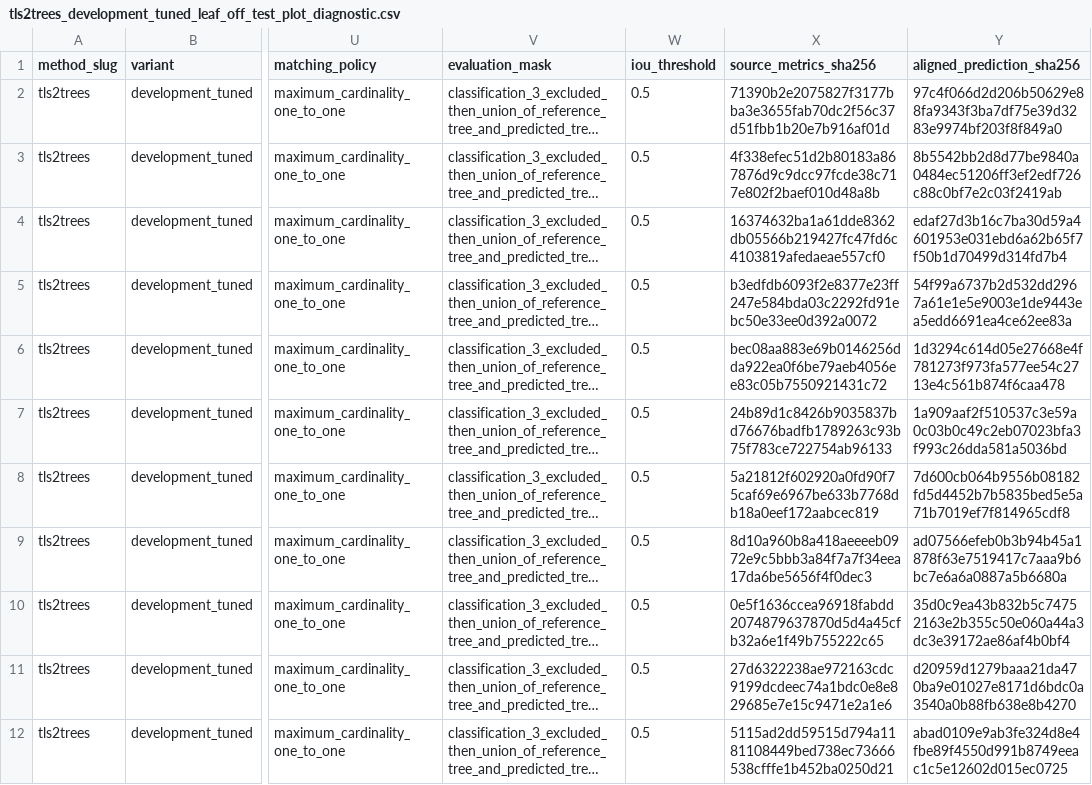
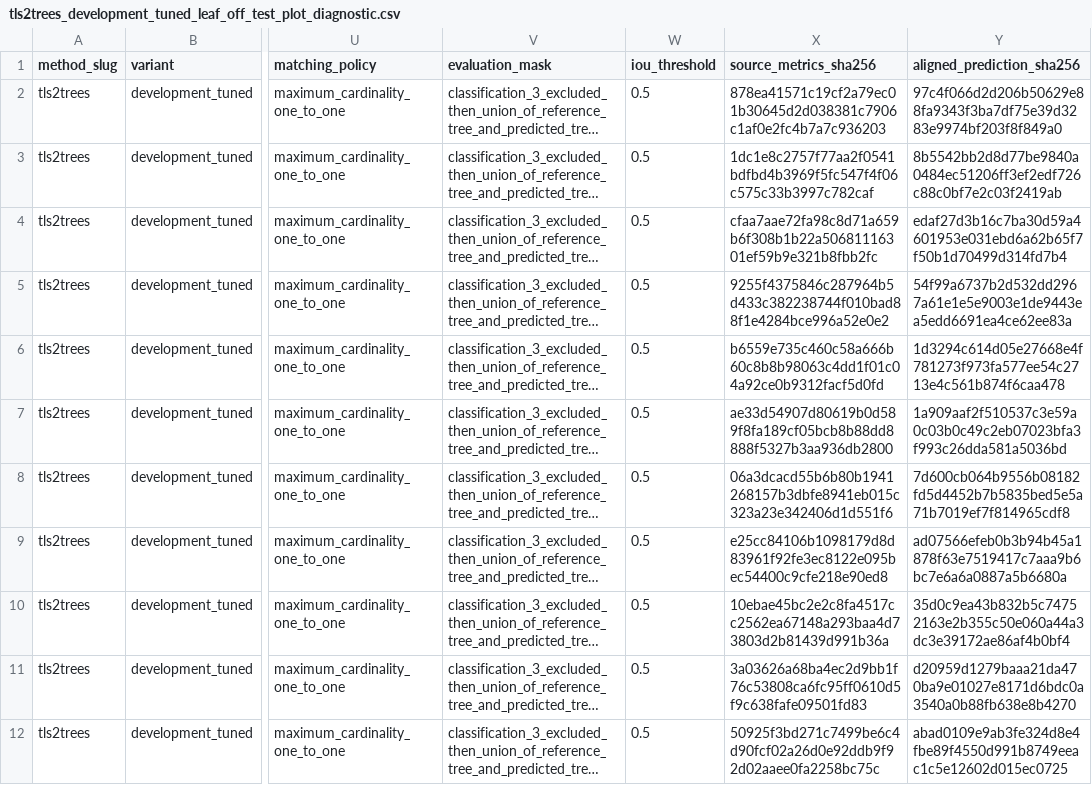
Before and after one commit to EwanMoorcroft/individual-tree-segmentation-benchmarks, a CSV file: methods/tls2trees/examples/tls2trees_development_tuned_leaf_off_test_plot_diagnostic.csv, drawn as a sheet; only a part is shown, gaps mark what is left out; long unchanged cells end in …; the diff names each change by its address in the sheet, - before the commit and + after, or states it on an @@ line.

```diff
--- a/methods/tls2trees/examples/tls2trees_development_tuned_leaf_off_test_plot_diagnostic.csv
+++ b/methods/tls2trees/examples/tls2trees_development_tuned_leaf_off_test_plot_diagnostic.csv
-X2 (source_metrics_sha256): 71390b2e2075827f3177bba3e3655fab70dc2f56c37d51fbb1b20e7b916af01d
+X2 (source_metrics_sha256): 878ea41571c19cf2a79ec01b30645d2d038381c7906c1af0e2fc4b7a7c936203
-X3 (source_metrics_sha256): 4f338efec51d2b80183a867876d9c9dcc97fcde38c717e802f2baef010d48a8b
+X3 (source_metrics_sha256): 1dc1e8c2757f77aa2f0541bdfbd4b3969f5fc547f4f06c575c33b3997c782caf
-X4 (source_metrics_sha256): 16374632ba1a61dde8362db05566b219427fc47fd6c4103819afedaeae557cf0
+X4 (source_metrics_sha256): cfaa7aae72fa98c8d71a659b6f308b1b22a50681116301ef59b9e321b8fbb2fc
-X5 (source_metrics_sha256): b3edfdb6093f2e8377e23ff247e584bda03c2292fd91ebc50e33ee0d392a0072
+X5 (source_metrics_sha256): 9255f4375846c287964b5d433c382238744f010bad88f1e4284bce996a52e0e2
-X6 (source_metrics_sha256): bec08aa883e69b0146256dda922ea0f6be79aeb4056ee83c05b7550921431c72
+X6 (source_metrics_sha256): b6559e735c460c58a666b60c8b8b98063c4dd1f01c04a92ce0b9312facf5d0fd
-X7 (source_metrics_sha256): 24b89d1c8426b9035837bd76676badfb1789263c93b75f783ce722754ab96133
+X7 (source_metrics_sha256): ae33d54907d80619b0d589f8fa189cf05bcb8b88dd8888f5327b3aa936db2800
-X8 (source_metrics_sha256): 5a21812f602920a0fd90f75caf69e6967be633b7768db18a0eef172aabcec819
+X8 (source_metrics_sha256): 06a3dcacd55b6b80b1941268157b3dbfe8941eb015c323a23e342406d1d551f6
-X9 (source_metrics_sha256): 8d10a960b8a418aeeeeb0972e9c5bbb3a84f7a7f34eea17da6be5656f4f0dec3
+X9 (source_metrics_sha256): e25cc84106b1098179d8d83961f92fe3ec8122e095bec54400c9cfe218e90ed8
-X10 (source_metrics_sha256): 0e5f1636ccea96918fabdd2074879637870d5d4a45cfb32a6e1f49b755222c65
+X10 (source_metrics_sha256): 10ebae45bc2e2c8fa4517cc2562ea67148a293baa4d73803d2b81439d991b36a
-X11 (source_metrics_sha256): 27d6322238ae972163cdc9199dcdeec74a1bdc0e8e829685e7e15c9471e2a1e6
+X11 (source_metrics_sha256): 3a03626a68ba4ec2d9bb1f76c53808ca6fc95ff0610d5f9c638fafe09501fd83
-X12 (source_metrics_sha256): 5115ad2dd59515d794a1181108449bed738ec73666538cfffe1b452ba0250d21
+X12 (source_metrics_sha256): 50925f3bd271c7499be6c4d90fcf02a26d0e92ddb9f92d02aaee0fa2258bc75c
```
Also changed, not shown: methods/tls2trees/examples/tls2trees_development_tuned_test_plot_results.csv, outputs/for_instance_benchmark_metrics/for_instance_method_benchmark_results.csv, 3 other files.
